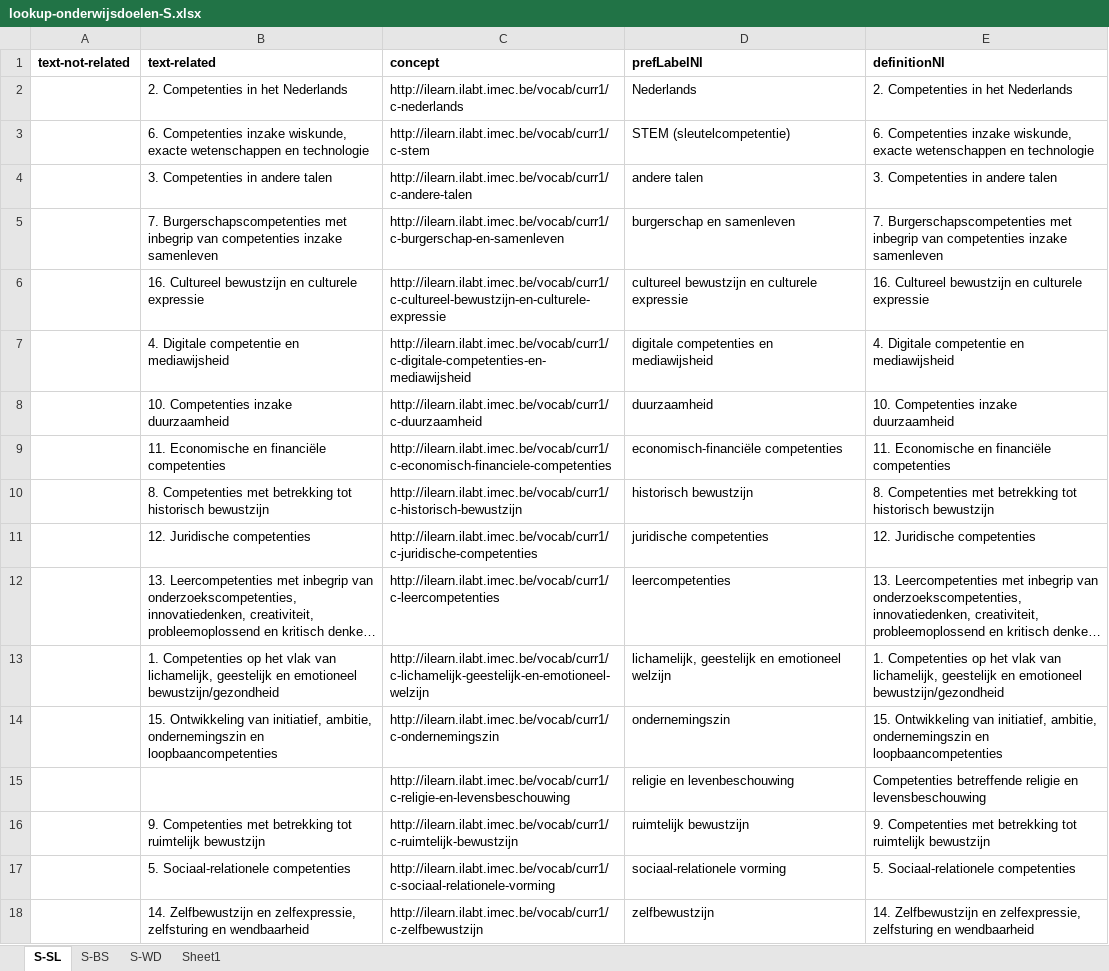
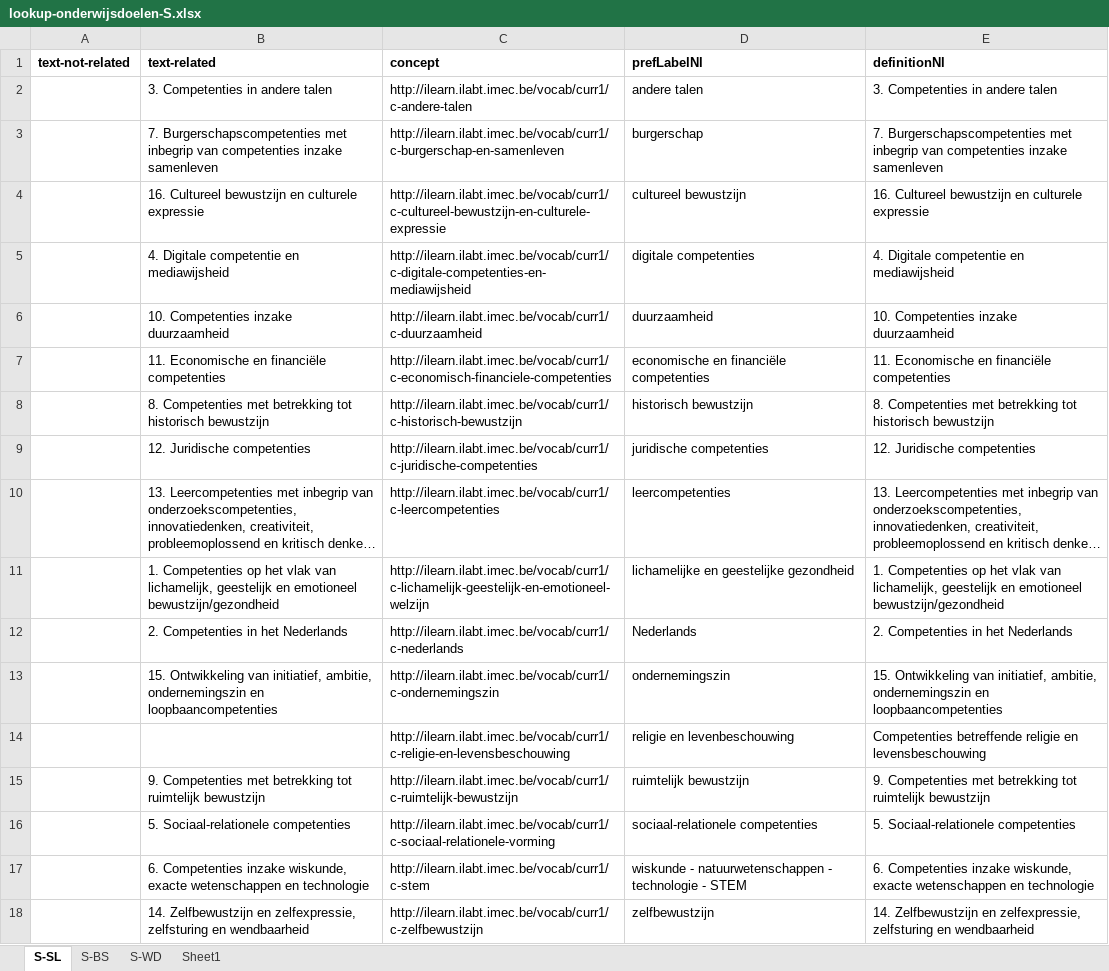
Before and after one commit to i-Learn-SKOS/conceptschemes, an Excel workbook: input/onderwijsdoelen/lookup-onderwijsdoelen-S.xlsx, sheet S-SL, drawn as a sheet; long unchanged cells end in …; values as stored, in another font and other column widths than the file's, no borders; removed rows and columns are numbered as before the commit, all else as after; the diff names each change by its address in the sheet, - before the commit and + after, or states it on an @@ line.

```diff
--- a/input/onderwijsdoelen/lookup-onderwijsdoelen-S.xlsx (sheet S-SL)
+++ b/input/onderwijsdoelen/lookup-onderwijsdoelen-S.xlsx (sheet S-SL)
-row 3:  | 6. Competenties inzake wiskunde, exacte wetenschappen en technologie | http://ilearn.ilabt.imec.be/vocab/curr1/c-stem | STEM (sleutelcompetentie) | 6. Competenties inzake wiskunde, exacte wetenschappen en technologie
-D3 (prefLabelNl): burgerschap en samenleven
+D3 (prefLabelNl): burgerschap
-D4 (prefLabelNl): cultureel bewustzijn en culturele expressie
+D4 (prefLabelNl): cultureel bewustzijn
-D5 (prefLabelNl): digitale competenties en mediawijsheid
+D5 (prefLabelNl): digitale competenties
-D7 (prefLabelNl): economisch-financiële competenties
+D7 (prefLabelNl): economische en financiële competenties
-D11 (prefLabelNl): lichamelijk, geestelijk en emotioneel welzijn
+D11 (prefLabelNl): lichamelijke en geestelijke gezondheid
@@ row 2 moved to row 12: 2. Competenties in het Nederlands @@
-D16 (prefLabelNl): sociaal-relationele vorming
+D16 (prefLabelNl): sociaal-relationele competenties
+row 17:  | 6. Competenties inzake wiskunde, exacte wetenschappen en technologie | http://ilearn.ilabt.imec.be/vocab/curr1/c-stem | wiskunde - natuurwetenschappen - technologie - STEM | 6. Competenties inzake wiskunde, exacte wetenschappen en technologie
```
Also changed, not shown: sheet S-BS, sheet S-WD, input/onderwijsdoelen/lookup-onderwijsdoelen-L.xlsx, 20 other files.
